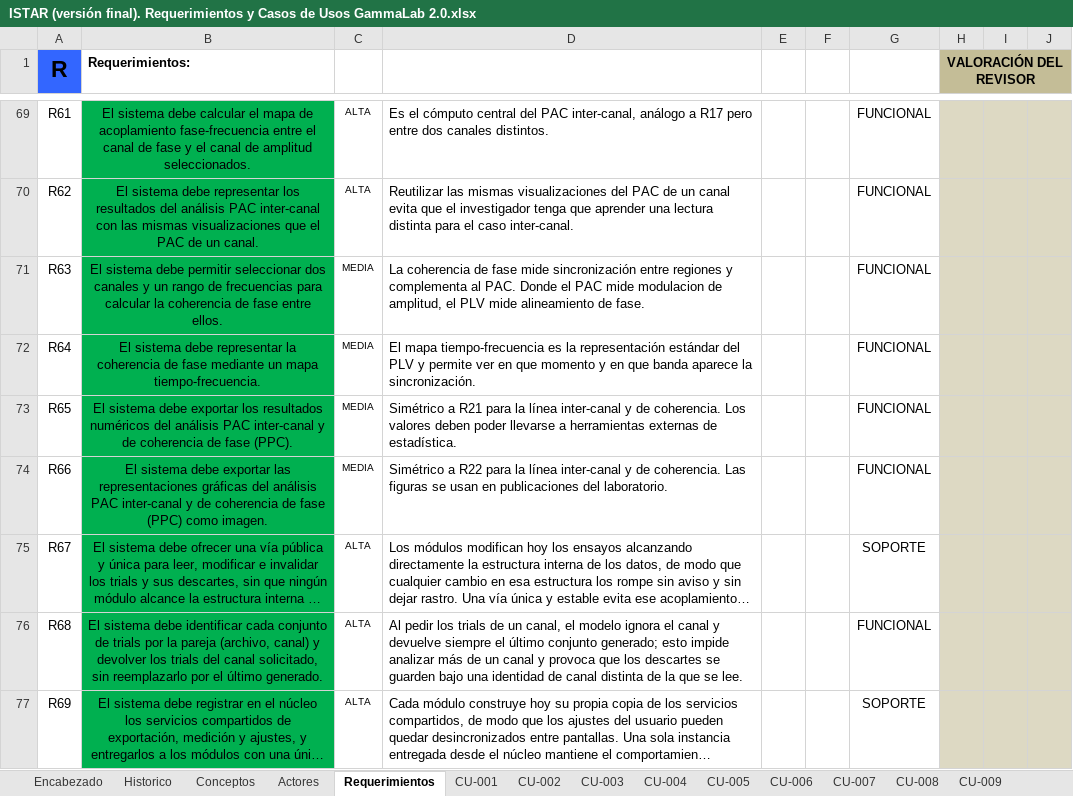
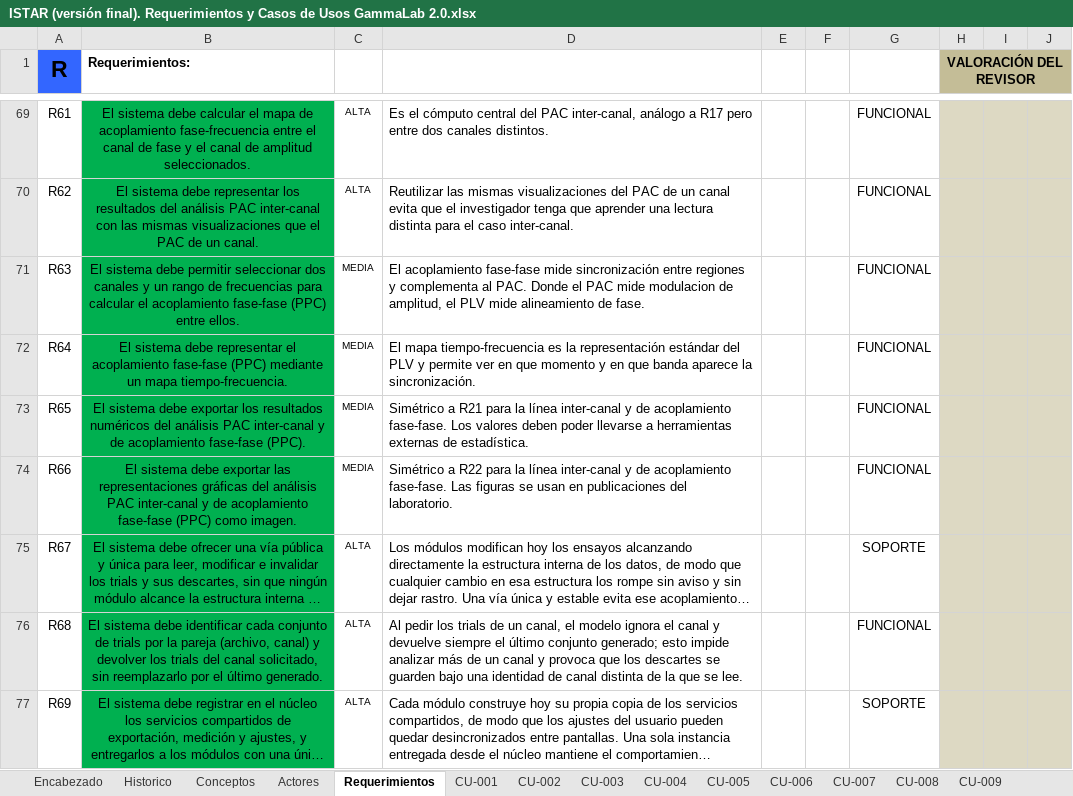
Before and after one commit to garzonlj/Gamma-Lab-2.0, an Excel workbook: ISTAR (versión final). Requerimientos y Casos de Usos GammaLab 2.0.xlsx, sheet Requerimientos, drawn as a sheet; only a part is shown, gaps mark what is left out; long unchanged cells end in …; values as stored, in another font and other column widths than the file's, no borders; the diff names each change by its address in the sheet, - before the commit and + after, or states it on an @@ line.

```diff
--- a/ISTAR (versión final). Requerimientos y Casos de Usos GammaLab 2.0.xlsx (sheet Requerimientos)
+++ b/ISTAR (versión final). Requerimientos y Casos de Usos GammaLab 2.0.xlsx (sheet Requerimientos)
-B71 (Requerimientos:): …para calcular la coherencia de fase entre ellos.
+B71 (Requerimientos:): …para calcular el acoplamiento fase-fase (PPC) entre ellos.
-D71: La coherencia de fase mide sincronización…
+D71: El acoplamiento fase-fase mide sincronización…
-B72 (Requerimientos:): …debe representar la coherencia de fase mediante un…
+B72 (Requerimientos:): …debe representar el acoplamiento fase-fase (PPC) mediante un…
-B73 (Requerimientos:): …y de coherencia de fase (PPC).
+B73 (Requerimientos:): …y de acoplamiento fase-fase (PPC).
-D73: …y de coherencia. Los valores…
+D73: …y de acoplamiento fase-fase. Los valores…
-B74 (Requerimientos:): …y de coherencia de fase (PPC) como…
+B74 (Requerimientos:): …y de acoplamiento fase-fase (PPC) como…
-D74: …y de coherencia. Las figuras…
+D74: …y de acoplamiento fase-fase. Las figuras…
```
Also changed, not shown: sheet CU-002, queFalta.xlsx, 13 other files.
